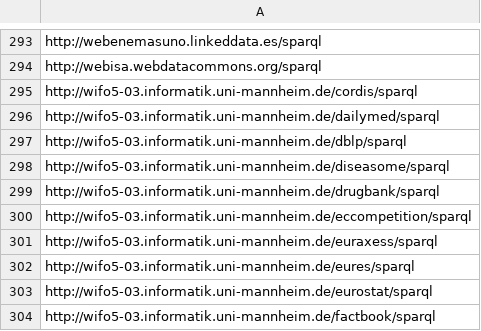
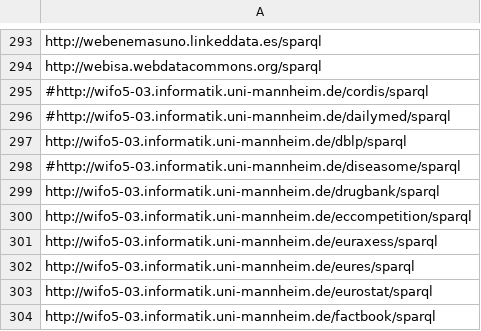
Before and after one commit to neumarcx/sparql, a CSV file: sparqlendpoint_master.csv, drawn as a sheet; only a part is shown, gaps mark what is left out.

Commit message:
currently unavailable
http://wifo5-03.informatik.uni-mannheim.de/diseasome/sparql
http://wifo5-03.informatik.uni-mannheim.de/dailymed/sparql
http://wifo5-03.informatik.uni-mannheim.de/cordis/sparql

```diff
--- a/sparqlendpoint_master.csv
+++ b/sparqlendpoint_master.csv
@@ -294,6 +294,6 @@ http://webenemasuno.linkeddata.es/sparql
 http://webisa.webdatacommons.org/sparql
-http://wifo5-03.informatik.uni-mannheim.de/cordis/sparql
-http://wifo5-03.informatik.uni-mannheim.de/dailymed/sparql
+#http://wifo5-03.informatik.uni-mannheim.de/cordis/sparql
+#http://wifo5-03.informatik.uni-mannheim.de/dailymed/sparql
 http://wifo5-03.informatik.uni-mannheim.de/dblp/sparql
-http://wifo5-03.informatik.uni-mannheim.de/diseasome/sparql
+#http://wifo5-03.informatik.uni-mannheim.de/diseasome/sparql
 http://wifo5-03.informatik.uni-mannheim.de/drugbank/sparql
```
